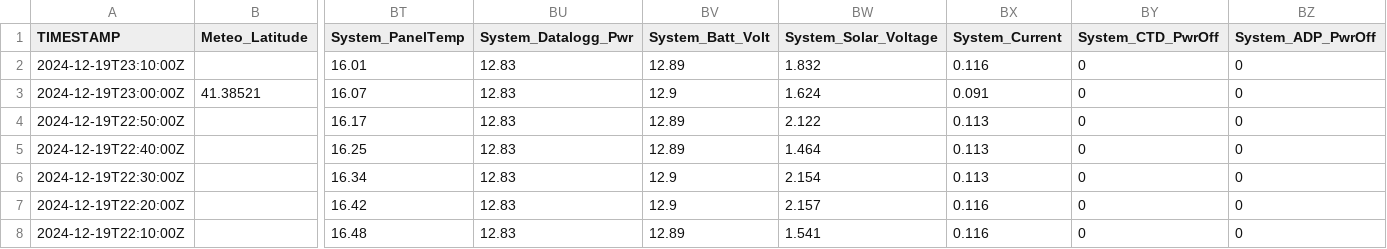
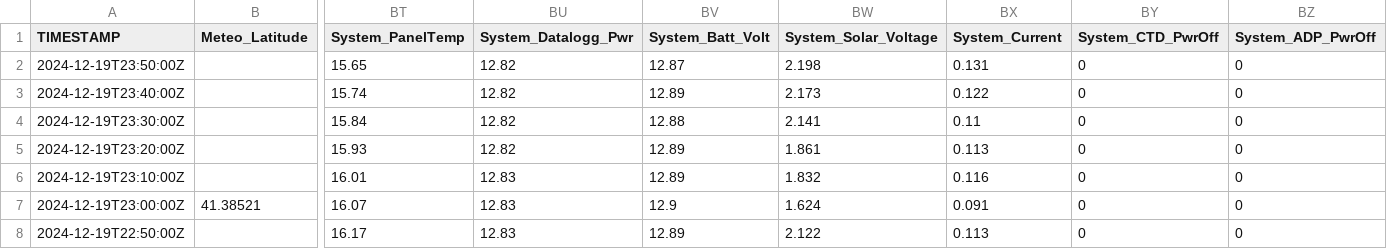
Before and after one commit to ICATMAR/BuoyData, a CSV file: Somorrostro/csv/BuoySomorrostro_2024_12.csv, drawn as a sheet; only a part is shown, gaps mark what is left out; the shorter side is filled out with more unchanged rows; rows hold the shown columns only; the diff names each change by its address in the sheet, - before the commit and + after, or states it on an @@ line.

Commit message:
Data update

```diff
--- a/Somorrostro/csv/BuoySomorrostro_2024_12.csv
+++ b/Somorrostro/csv/BuoySomorrostro_2024_12.csv
+row 2: 2024-12-19T23:50:00Z |  | 15.65 | 12.82 | 12.87 | 2.198 | 0.131 | 0 | 0
+row 3: 2024-12-19T23:40:00Z |  | 15.74 | 12.82 | 12.89 | 2.173 | 0.122 | 0 | 0
+row 4: 2024-12-19T23:30:00Z |  | 15.84 | 12.82 | 12.88 | 2.141 | 0.11 | 0 | 0
+row 5: 2024-12-19T23:20:00Z |  | 15.93 | 12.82 | 12.89 | 1.861 | 0.113 | 0 | 0
```
